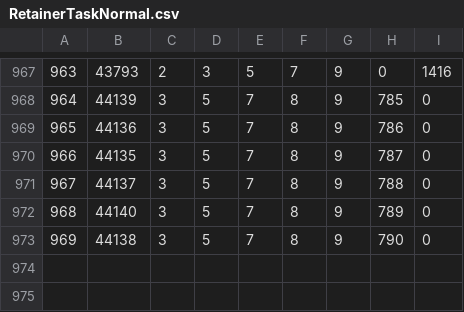
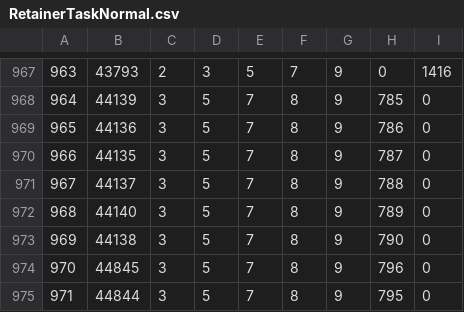
Before and after one commit to t06k/universalis-ranking, a CSV file: public/data/RetainerTaskNormal.csv, drawn as a sheet; only a part is shown, gaps mark what is left out; the diff names each change by its address in the sheet, - before the commit and + after, or states it on an @@ line.

```diff
--- a/public/data/RetainerTaskNormal.csv
+++ b/public/data/RetainerTaskNormal.csv
+row 974: 970 | 44845 | 3 | 5 | 7 | 8 | 9 | 796 | 0
+row 975: 971 | 44844 | 3 | 5 | 7 | 8 | 9 | 795 | 0
```
Also changed, not shown: 2 other files.
